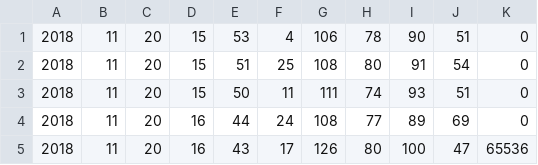
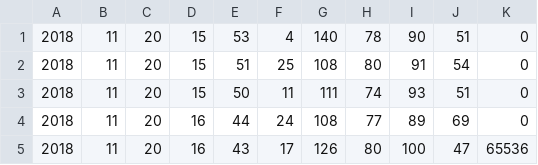
Before and after one commit to idaskovbjerg/BP12, a CSV file: BpNFCApp/BpNFCApp/bin/Debug/NFCCommunicator/Measurements/bpmonitor.csv, drawn as a sheet; only a part is shown.

```diff
--- a/BpNFCApp/BpNFCApp/bin/Debug/NFCCommunicator/Measurements/bpmonitor.csv
+++ b/BpNFCApp/BpNFCApp/bin/Debug/NFCCommunicator/Measurements/bpmonitor.csv
@@ -1,2 +1,2 @@
-2018,11,20,15,53,4,106,78,90,51,0
+2018,11,20,15,53,4,140,78,90,51,0
 2018,11,20,15,51,25,108,80,91,54,0
```
Also changed, not shown: 27 other files.
